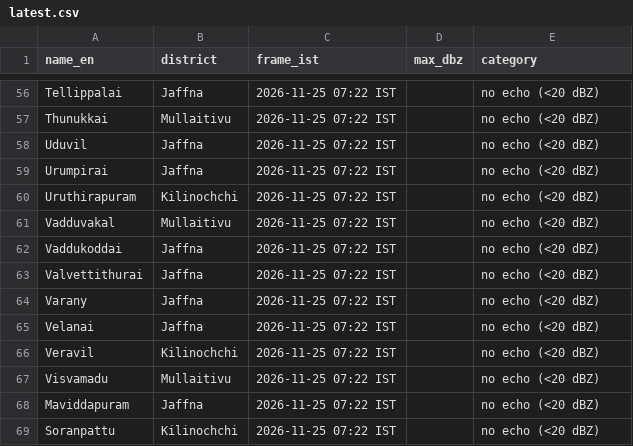
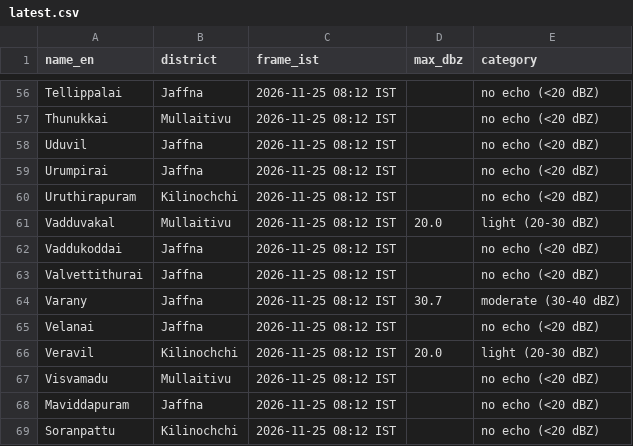
Before and after one commit to GThinesh/northern-radar, a CSV file: data/latest.csv, drawn as a sheet; only a part is shown, gaps mark what is left out; the diff covers the shown part only; the diff names each change by its address in the sheet, - before the commit and + after, or states it on an @@ line.

```diff
--- a/data/latest.csv
+++ b/data/latest.csv
-C56:C69 (frame_ist): 2026-11-25 07:22 IST
+C56:C69 (frame_ist): 2026-11-25 08:12 IST
-D61 (max_dbz): (empty)
+D61 (max_dbz): 20.0
-E61 (category): no echo (<20 dBZ)
+E61 (category): light (20-30 dBZ)
-D64 (max_dbz): (empty)
+D64 (max_dbz): 30.7
-E64 (category): no echo (<20 dBZ)
+E64 (category): moderate (30-40 dBZ)
-D66 (max_dbz): (empty)
+D66 (max_dbz): 20.0
-E66 (category): no echo (<20 dBZ)
+E66 (category): light (20-30 dBZ)
```
Also changed, not shown: 82 edited cells elsewhere in this file, data/frames.csv, 8 other files.
